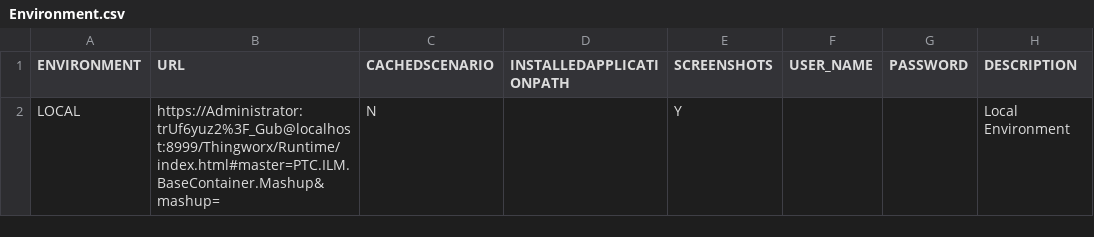
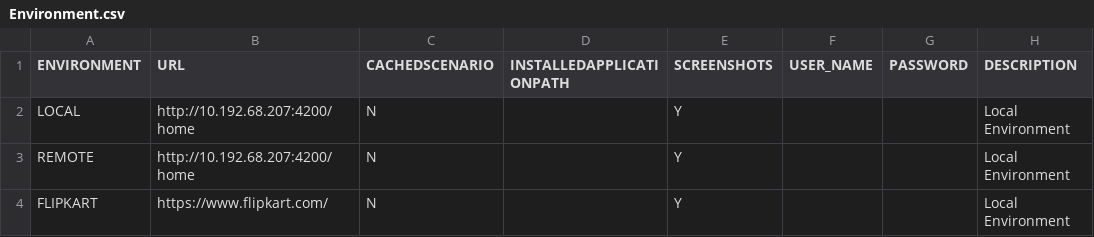
Before and after one commit to abhijeetgorecha/ui-automation, a CSV file: integrity-ui-automation/integrity-ui-automation-tests/src/main/resources/TestSuite/Environment.csv, drawn as a sheet.

```diff
--- a/integrity-ui-automation/integrity-ui-automation-tests/src/main/resources/TestSuite/Environment.csv
+++ b/integrity-ui-automation/integrity-ui-automation-tests/src/main/resources/TestSuite/Environment.csv
@@ -1,2 +1,4 @@
 ENVIRONMENT,URL,CACHEDSCENARIO,INSTALLEDAPPLICATIONPATH,SCREENSHOTS,USER_NAME,PASSWORD,DESCRIPTION
-LOCAL,https://Administrator:trUf6yuz2%3F_Gub@localhost:8999/Thingworx/Runtime/index.html#master=PTC.ILM.BaseContainer.Mashup&mashup=,N,,Y,,,Local Environment
+LOCAL,http://10.192.68.207:4200/home,N,,Y,,,Local Environment
+REMOTE,http://10.192.68.207:4200/home,N,,Y,,,Local Environment
+FLIPKART,https://www.flipkart.com/,N,,Y,,,Local Environment
```
Also changed, not shown: integrity-ui-automation/integrity-ui-automation-tests/src/main/resources/TestSuite/Suite1.csv, integrity-ui-automation/integrity-ui-automation-tests/src/main/resources/Testcases/Sanity/Test_ImageCompare.csv, 19 other files.
